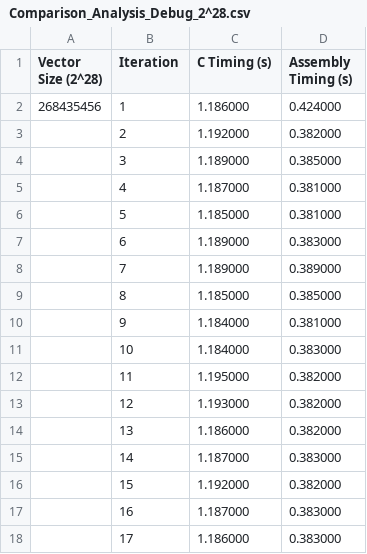
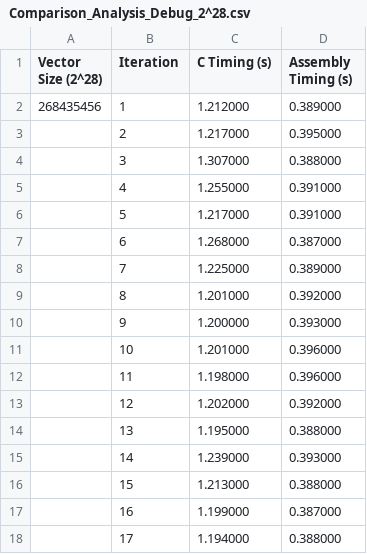
Before and after one commit to SakuZN/C-vs-Assembly-Stencil-Performance-Analysis, a CSV file: Comparison_Analysis_Debug_2^28.csv, drawn as a sheet; only a part is shown; the diff covers the shown part only.

```diff
--- a/Comparison_Analysis_Debug_2^28.csv
+++ b/Comparison_Analysis_Debug_2^28.csv
@@ -1,18 +1,18 @@
 Vector Size (2^28),Iteration,C Timing (s),Assembly Timing (s)
-268435456,1,1.186000,0.424000
-,2,1.192000,0.382000
-,3,1.189000,0.385000
-,4,1.187000,0.381000
-,5,1.185000,0.381000
-,6,1.189000,0.383000
-,7,1.189000,0.389000
-,8,1.185000,0.385000
-,9,1.184000,0.381000
-,10,1.184000,0.383000
-,11,1.195000,0.382000
-,12,1.193000,0.382000
-,13,1.186000,0.382000
-,14,1.187000,0.383000
-,15,1.192000,0.382000
-,16,1.187000,0.383000
-,17,1.186000,0.383000
+268435456,1,1.212000,0.389000
+,2,1.217000,0.395000
+,3,1.307000,0.388000
+,4,1.255000,0.391000
+,5,1.217000,0.391000
+,6,1.268000,0.387000
+,7,1.225000,0.389000
+,8,1.201000,0.392000
+,9,1.200000,0.393000
+,10,1.201000,0.396000
+,11,1.198000,0.396000
+,12,1.202000,0.392000
+,13,1.195000,0.388000
+,14,1.239000,0.393000
+,15,1.213000,0.388000
+,16,1.199000,0.387000
+,17,1.194000,0.388000
```
Also changed, not shown: 64 edited cells elsewhere in this file, Comparison_Analysis_Debug_2^20.csv, Comparison_Analysis_Debug_2^24.csv, 4 other files.
